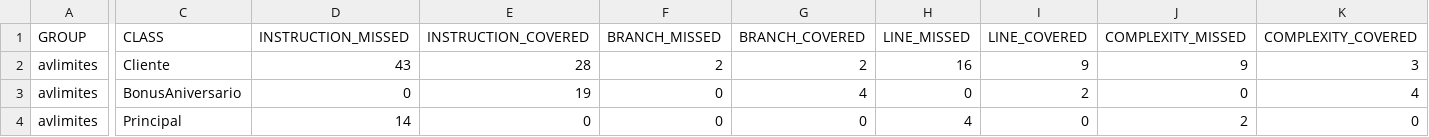
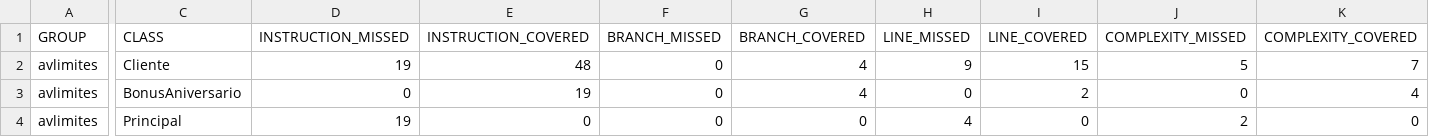
Before and after one commit to said-gabriel/OperacaoMatematica, a CSV file: avlimites/target/site/jacoco/jacoco.csv, drawn as a sheet; only a part is shown, gaps mark what is left out; the diff covers the shown part only; the diff names each change by its address in the sheet, - before the commit and + after, or states it on an @@ line.

```diff
--- a/avlimites/target/site/jacoco/jacoco.csv
+++ b/avlimites/target/site/jacoco/jacoco.csv
-D2 (INSTRUCTION_MISSED): 43
+D2 (INSTRUCTION_MISSED): 19
-E2 (INSTRUCTION_COVERED): 28
+E2 (INSTRUCTION_COVERED): 48
-F2 (BRANCH_MISSED): 2
+F2 (BRANCH_MISSED): 0
-G2 (BRANCH_COVERED): 2
+G2 (BRANCH_COVERED): 4
-H2 (LINE_MISSED): 16
+H2 (LINE_MISSED): 9
-I2 (LINE_COVERED): 9
+I2 (LINE_COVERED): 15
-J2 (COMPLEXITY_MISSED): 9
+J2 (COMPLEXITY_MISSED): 5
-K2 (COMPLEXITY_COVERED): 3
+K2 (COMPLEXITY_COVERED): 7
-D4 (INSTRUCTION_MISSED): 14
+D4 (INSTRUCTION_MISSED): 19
```
Also changed, not shown: 2 edited cells elsewhere in this file, 37 other files.
